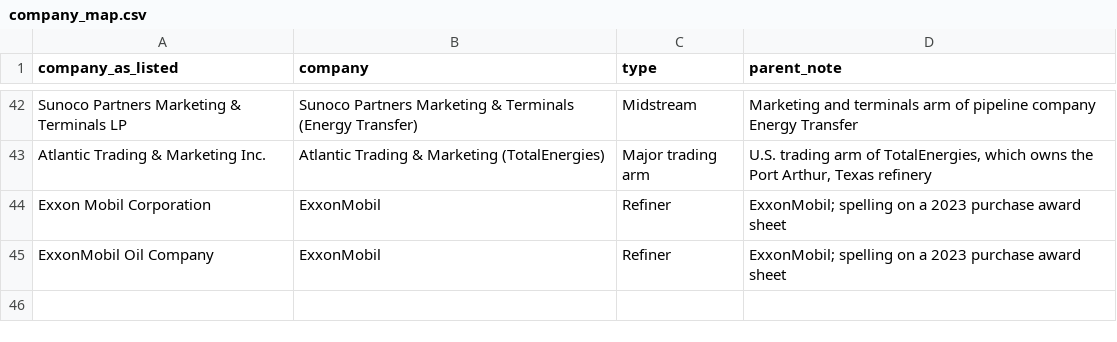
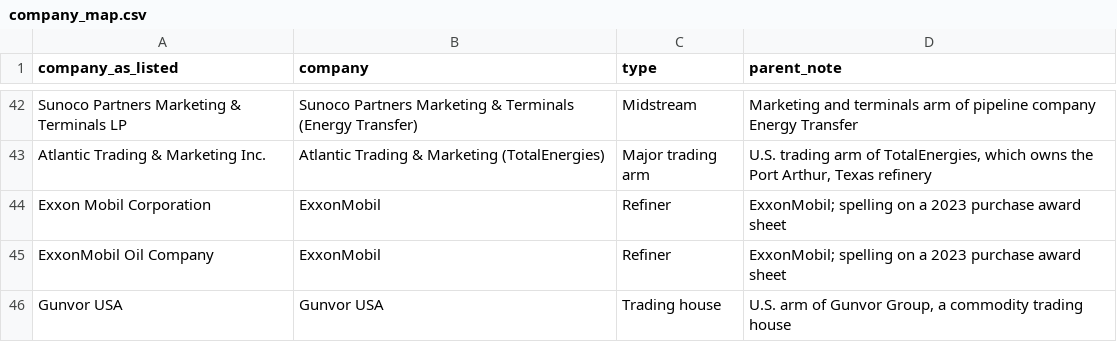
Before and after one commit to Data4ThePeople/spr-exchange, a CSV file: data/reference/company_map.csv, drawn as a sheet; only a part is shown, gaps mark what is left out; the diff names each change by its address in the sheet, - before the commit and + after, or states it on an @@ line.

```diff
--- a/data/reference/company_map.csv
+++ b/data/reference/company_map.csv
+row 46: Gunvor USA | Gunvor USA | Trading house | U.S. arm of Gunvor Group, a commodity trading house
```
Also changed, not shown: data/processed/return_schedule.csv, data/processed/round_uptake_2026.csv, 14 other files.
